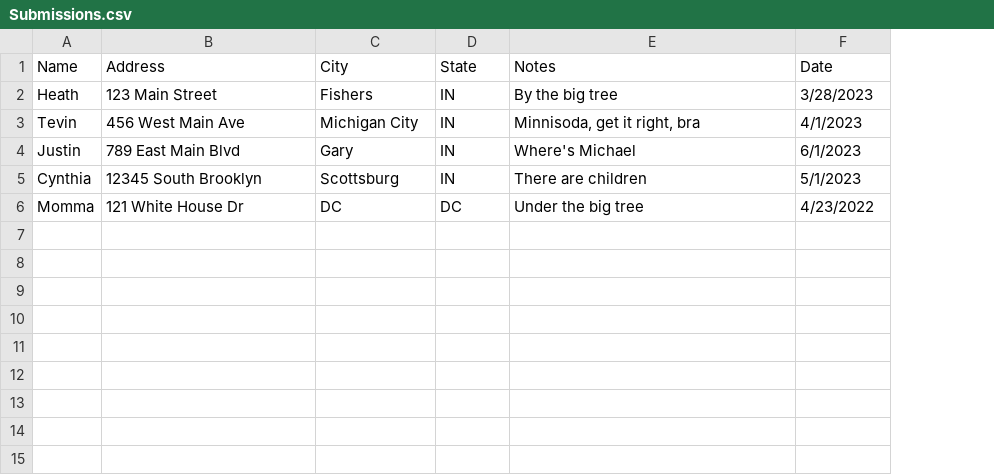
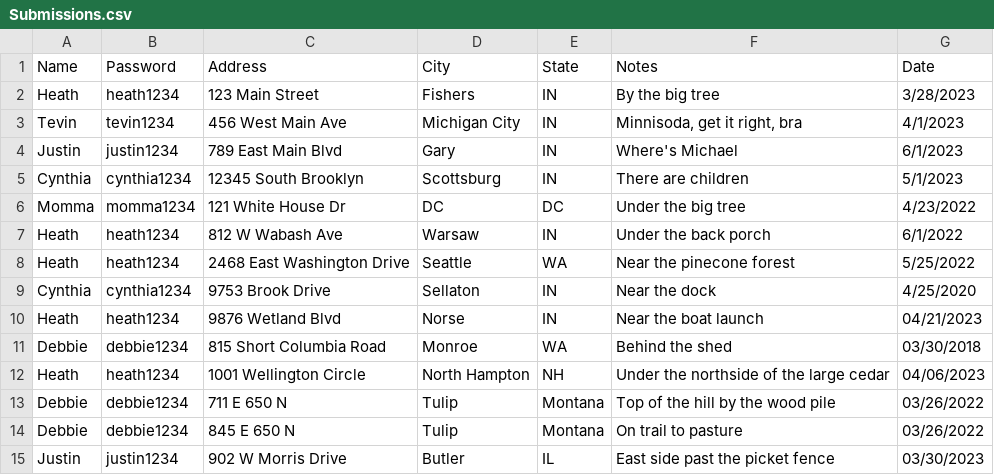
Before and after one commit to HeathHilton-IVYTech/Morel_Mushroom, a CSV file: Submissions.csv, drawn as a sheet; the diff names each change by its address in the sheet, - before the commit and + after, or states it on an @@ line.

Commit message:
Major amounts completed: Log on, filtering sumissions by user, system messages, icon update, exit button, &  column management

```diff
--- a/Submissions.csv
+++ b/Submissions.csv
+column B (Password), rows 2-6: heath1234 | tevin1234 | justin1234 | cynthia1234 | momma1234
+row 7: Heath | heath1234 | 812 W Wabash Ave | Warsaw | IN | Under the back porch | 6/1/2022
+row 8: Heath | heath1234 | 2468 East Washington Drive | Seattle | WA | Near the pinecone forest | 5/25/2022
+row 9: Cynthia | cynthia1234 | 9753 Brook Drive | Sellaton | IN | Near the dock | 4/25/2020
+row 10: Heath | heath1234 | 9876 Wetland Blvd | Norse | IN | Near the boat launch | 04/21/2023
+row 11: Debbie | debbie1234 | 815 Short Columbia Road | Monroe | WA | Behind the shed | 03/30/2018
+row 12: Heath | heath1234 | 1001 Wellington Circle | North Hampton | NH | Under the northside of the large cedar | 04/06/2023
+row 13: Debbie | debbie1234 | 711 E 650 N | Tulip | Montana | Top of the hill by the wood pile | 03/26/2022
+row 14: Debbie | debbie1234 | 845 E 650 N | Tulip | Montana | On trail to pasture | 03/26/2022
+row 15: Justin | justin1234 | 902 W Morris Drive | Butler | IL | East side past the picket fence | 03/30/2023
```
Also changed, not shown: 8 other files.
